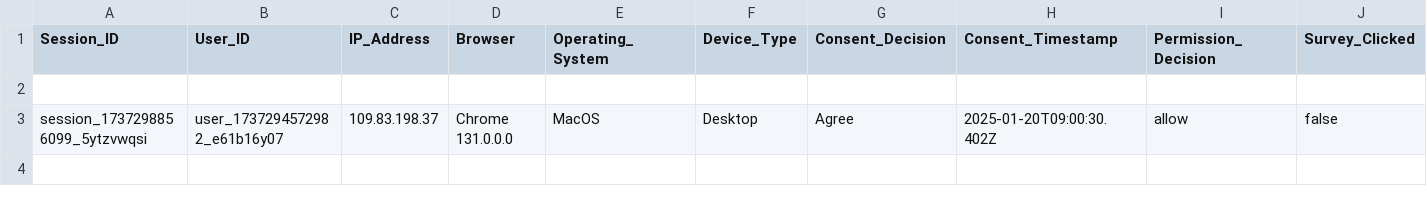
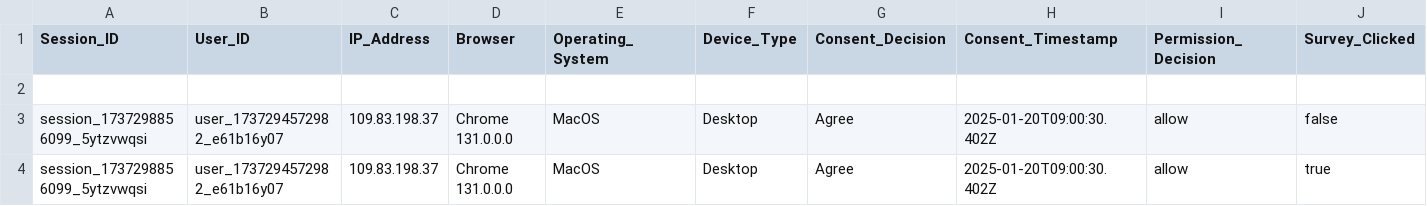
Before and after one commit to MARAM701/tracking-server, a CSV file: data/user_decisions.csv, drawn as a sheet; only a part is shown; rows hold the shown columns only; the diff names each change by its address in the sheet, - before the commit and + after, or states it on an @@ line.

Commit message:
Update tracking data

```diff
--- a/data/user_decisions.csv
+++ b/data/user_decisions.csv
+row 4: session_1737298856099_5ytzvwqsi | user_1737294572982_e61b16y07 | 109.83.198.37 | Chrome 131.0.0.0 | MacOS | Desktop | Agree | 2025-01-20T09:00:30.402Z | allow | true
```
